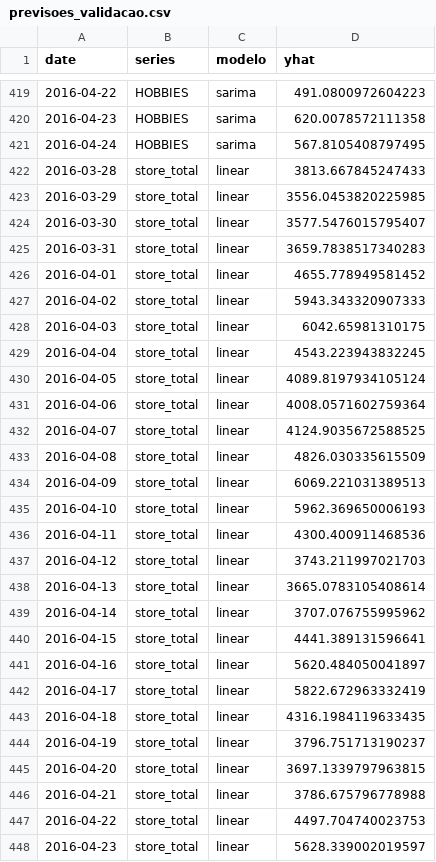
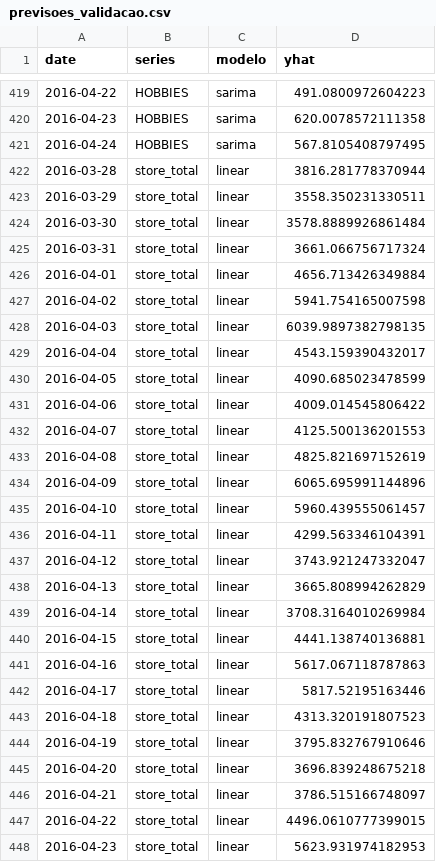
Before and after one commit to JaimeWillianCarneiro/Series-Temporais-G5, a CSV file: previsoes_validacao.csv, drawn as a sheet; only a part is shown, gaps mark what is left out; the diff covers the shown part only.

Commit message:
fiz modificações do modelo linear

```diff
--- a/previsoes_validacao.csv
+++ b/previsoes_validacao.csv
@@ -421,28 +421,28 @@ date,series,modelo,yhat
 2016-04-24,HOBBIES,sarima,567.8105408797495
-2016-03-28,store_total,linear,3813.667845247433
-2016-03-29,store_total,linear,3556.0453820225985
-2016-03-30,store_total,linear,3577.5476015795407
-2016-03-31,store_total,linear,3659.7838517340283
-2016-04-01,store_total,linear,4655.778949581452
-2016-04-02,store_total,linear,5943.343320907333
-2016-04-03,store_total,linear,6042.65981310175
-2016-04-04,store_total,linear,4543.223943832245
-2016-04-05,store_total,linear,4089.8197934105124
-2016-04-06,store_total,linear,4008.0571602759364
-2016-04-07,store_total,linear,4124.9035672588525
-2016-04-08,store_total,linear,4826.030335615509
-2016-04-09,store_total,linear,6069.221031389513
-2016-04-10,store_total,linear,5962.369650006193
-2016-04-11,store_total,linear,4300.400911468536
-2016-04-12,store_total,linear,3743.211997021703
-2016-04-13,store_total,linear,3665.0783105408614
-2016-04-14,store_total,linear,3707.076755995962
-2016-04-15,store_total,linear,4441.389131596641
-2016-04-16,store_total,linear,5620.484050041897
-2016-04-17,store_total,linear,5822.672963332419
-2016-04-18,store_total,linear,4316.1984119633435
-2016-04-19,store_total,linear,3796.751713190237
-2016-04-20,store_total,linear,3697.1339797963815
-2016-04-21,store_total,linear,3786.675796778988
-2016-04-22,store_total,linear,4497.704740023753
-2016-04-23,store_total,linear,5628.339002019597
+2016-03-28,store_total,linear,3816.281778370944
+2016-03-29,store_total,linear,3558.350231330511
+2016-03-30,store_total,linear,3578.8889926861484
+2016-03-31,store_total,linear,3661.066756717324
+2016-04-01,store_total,linear,4656.713426349884
+2016-04-02,store_total,linear,5941.754165007598
+2016-04-03,store_total,linear,6039.9897382798135
+2016-04-04,store_total,linear,4543.159390432017
+2016-04-05,store_total,linear,4090.685023478599
+2016-04-06,store_total,linear,4009.014545806422
+2016-04-07,store_total,linear,4125.500136201553
+2016-04-08,store_total,linear,4825.821697152619
+2016-04-09,store_total,linear,6065.695991144896
+2016-04-10,store_total,linear,5960.439555061457
+2016-04-11,store_total,linear,4299.563346104391
+2016-04-12,store_total,linear,3743.921247332047
+2016-04-13,store_total,linear,3665.808994262829
+2016-04-14,store_total,linear,3708.3164010269984
+2016-04-15,store_total,linear,4441.138740136881
+2016-04-16,store_total,linear,5617.067118787863
+2016-04-17,store_total,linear,5817.52195163446
+2016-04-18,store_total,linear,4313.320191807523
+2016-04-19,store_total,linear,3795.832767910646
+2016-04-20,store_total,linear,3696.839248675218
+2016-04-21,store_total,linear,3786.515166748097
+2016-04-22,store_total,linear,4496.0610777399015
+2016-04-23,store_total,linear,5623.931974182953
```
Also changed, not shown: 57 edited cells elsewhere in this file, metricas.csv, saidas/escolhas_task2.csv, 9 other files.
